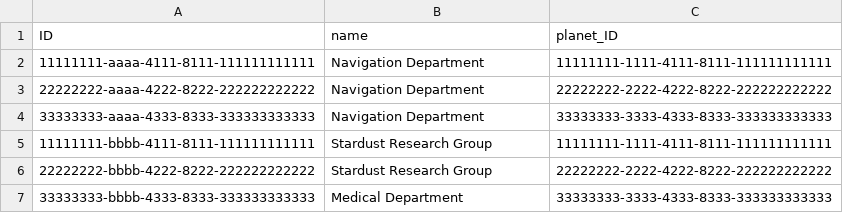
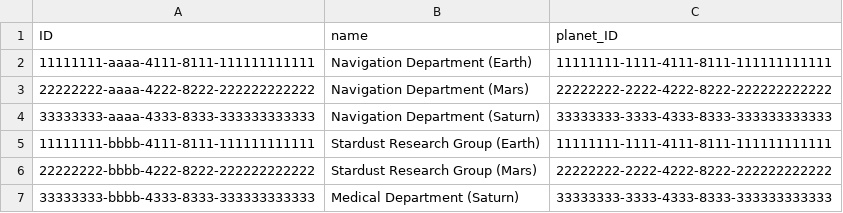
Before and after one commit to KriszNyikos/SAP-VERSE, a CSV file: db/data/galactic.adventure-Departments.csv, drawn as a sheet.

Commit message:
feat: update galactic adventure CSV files with detailed department names and add new SpaceFarers

```diff
--- a/db/data/galactic.adventure-Departments.csv
+++ b/db/data/galactic.adventure-Departments.csv
@@ -1,7 +1,7 @@
 ID,name,planet_ID
-11111111-aaaa-4111-8111-111111111111,Navigation Department,11111111-1111-4111-8111-111111111111
-22222222-aaaa-4222-8222-222222222222,Navigation Department,22222222-2222-4222-8222-222222222222
-33333333-aaaa-4333-8333-333333333333,Navigation Department,33333333-3333-4333-8333-333333333333
-11111111-bbbb-4111-8111-111111111111,Stardust Research Group,11111111-1111-4111-8111-111111111111
-22222222-bbbb-4222-8222-222222222222,Stardust Research Group,22222222-2222-4222-8222-222222222222
-33333333-bbbb-4333-8333-333333333333,Medical Department,33333333-3333-4333-8333-333333333333
+11111111-aaaa-4111-8111-111111111111,Navigation Department (Earth),11111111-1111-4111-8111-111111111111
+22222222-aaaa-4222-8222-222222222222,Navigation Department (Mars),22222222-2222-4222-8222-222222222222
+33333333-aaaa-4333-8333-333333333333,Navigation Department (Saturn),33333333-3333-4333-8333-333333333333
+11111111-bbbb-4111-8111-111111111111,Stardust Research Group (Earth),11111111-1111-4111-8111-111111111111
+22222222-bbbb-4222-8222-222222222222,Stardust Research Group (Mars),22222222-2222-4222-8222-222222222222
+33333333-bbbb-4333-8333-333333333333,Medical Department (Saturn),33333333-3333-4333-8333-333333333333
```
Also changed, not shown: 1 other file.
